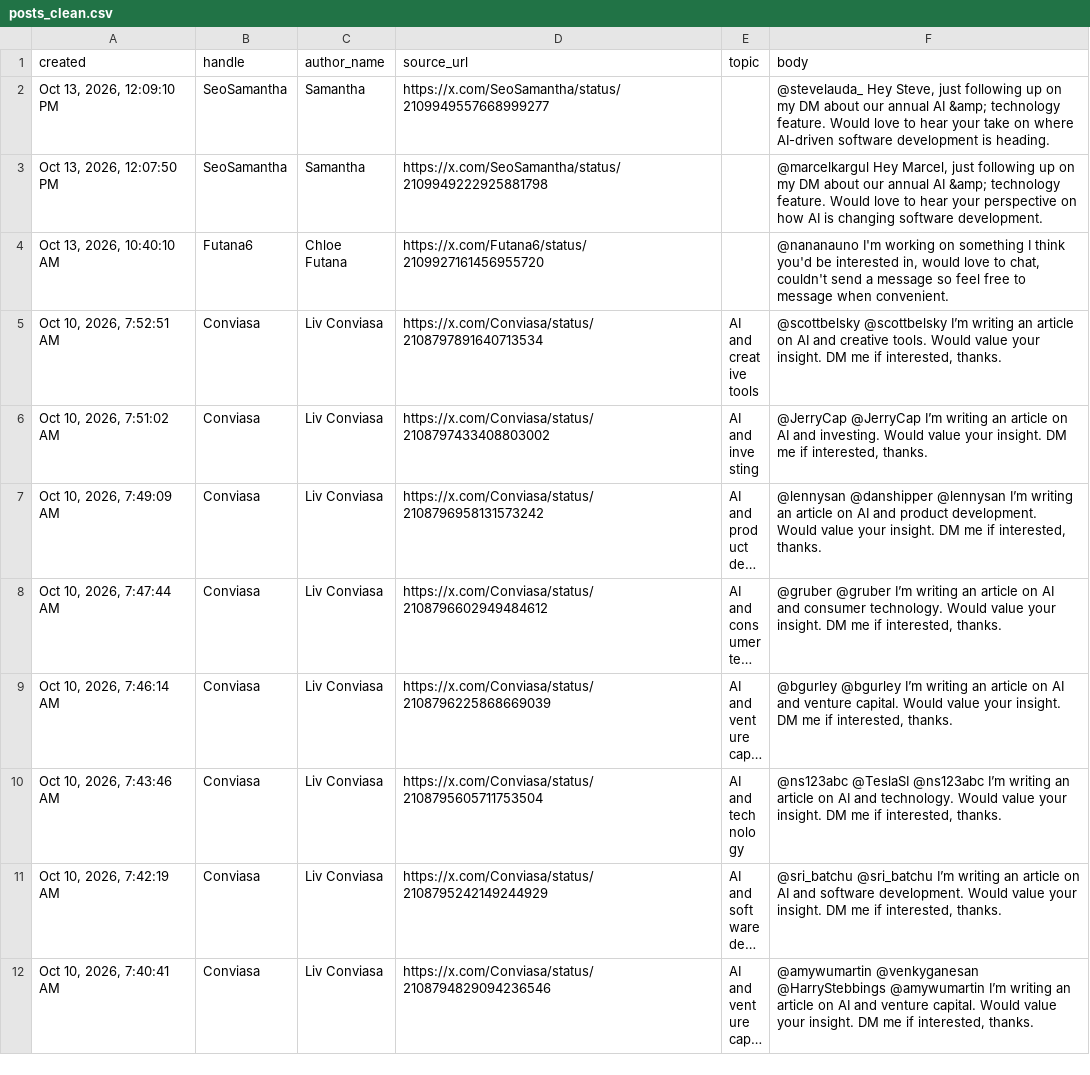
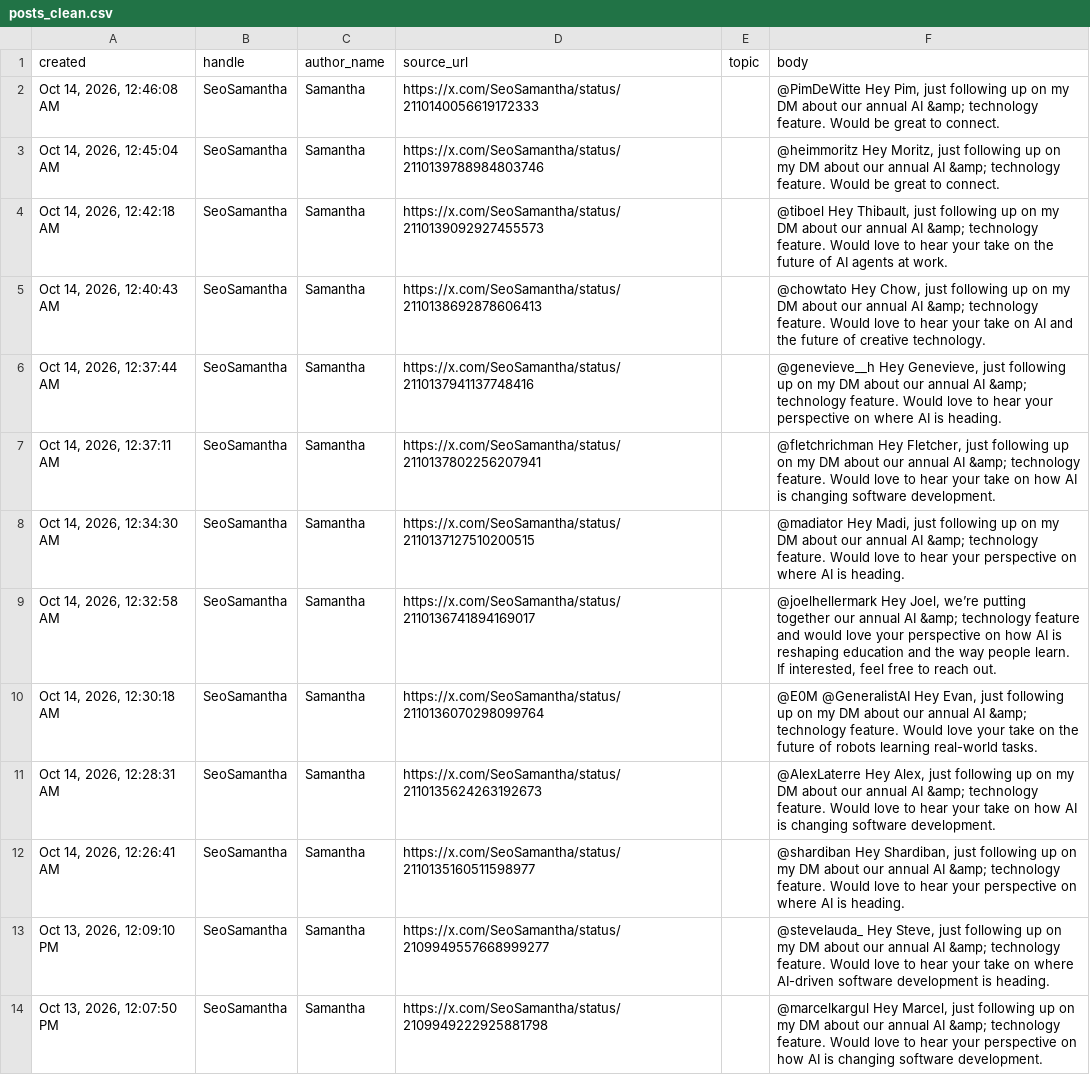
Before and after one commit to Dutchosintguy/X-phising-campaign-monitor, a CSV file: data/posts_clean.csv, drawn as a sheet; only a part is shown; the shorter side is filled out with more unchanged rows; long unchanged cells end in …; the diff names each change by its address in the sheet, - before the commit and + after, or states it on an @@ line.

```diff
--- a/data/posts_clean.csv
+++ b/data/posts_clean.csv
+row 2: Oct 14, 2026, 12:46:08 AM | SeoSamantha | Samantha | https://x.com/SeoSamantha/status/2110140056619172333 |  | @PimDeWitte Hey Pim, just following up on my DM about our annual AI &amp; technology feature. Would be great to connect.
+row 3: Oct 14, 2026, 12:45:04 AM | SeoSamantha | Samantha | https://x.com/SeoSamantha/status/2110139788984803746 |  | @heimmoritz Hey Moritz, just following up on my DM about our annual AI &amp; technology feature. Would be great to connect.
+row 4: Oct 14, 2026, 12:42:18 AM | SeoSamantha | Samantha | https://x.com/SeoSamantha/status/2110139092927455573 |  | @tiboel Hey Thibault, just following up on my DM about our annual AI &amp; technology feature. Would love to hear your take on the future of AI agents at work.
+row 5: Oct 14, 2026, 12:40:43 AM | SeoSamantha | Samantha | https://x.com/SeoSamantha/status/2110138692878606413 |  | @chowtato Hey Chow, just following up on my DM about our annual AI &amp; technology feature. Would love to hear your take on AI and the future of creative technology.
+row 6: Oct 14, 2026, 12:37:44 AM | SeoSamantha | Samantha | https://x.com/SeoSamantha/status/2110137941137748416 |  | @genevieve__h Hey Genevieve, just following up on my DM about our annual AI &amp; technology feature. Would love to hear your perspective on where AI is heading.
+row 7: Oct 14, 2026, 12:37:11 AM | SeoSamantha | Samantha | https://x.com/SeoSamantha/status/2110137802256207941 |  | @fletchrichman Hey Fletcher, just following up on my DM about our annual AI &amp; technology feature. Would love to hear your take on how AI is changing software development.
+row 8: Oct 14, 2026, 12:34:30 AM | SeoSamantha | Samantha | https://x.com/SeoSamantha/status/2110137127510200515 |  | @madiator Hey Madi, just following up on my DM about our annual AI &amp; technology feature. Would love to hear your perspective on where AI is heading.
+row 9: Oct 14, 2026, 12:32:58 AM | SeoSamantha | Samantha | https://x.com/SeoSamantha/status/2110136741894169017 |  | @joelhellermark Hey Joel, we’re putting together our annual AI &amp; technology feature and would love your perspective on how AI is reshaping education and the way people learn. If interested, feel free to reach out.
+row 10: Oct 14, 2026, 12:30:18 AM | SeoSamantha | Samantha | https://x.com/SeoSamantha/status/2110136070298099764 |  | @E0M @GeneralistAI Hey Evan, just following up on my DM about our annual AI &amp; technology feature. Would love your take on the future of robots learning real-world tasks.
+row 11: Oct 14, 2026, 12:28:31 AM | SeoSamantha | Samantha | https://x.com/SeoSamantha/status/2110135624263192673 |  | @AlexLaterre Hey Alex, just following up on my DM about our annual AI &amp; technology feature. Would love to hear your take on how AI is changing software development.
+row 12: Oct 14, 2026, 12:26:41 AM | SeoSamantha | Samantha | https://x.com/SeoSamantha/status/2110135160511598977 |  | @shardiban Hey Shardiban, just following up on my DM about our annual AI &amp; technology feature. Would love to hear your perspective on where AI is heading.
```
Also changed, not shown: data/alerts.csv, data/calendly_watch.csv, 10 other files.
